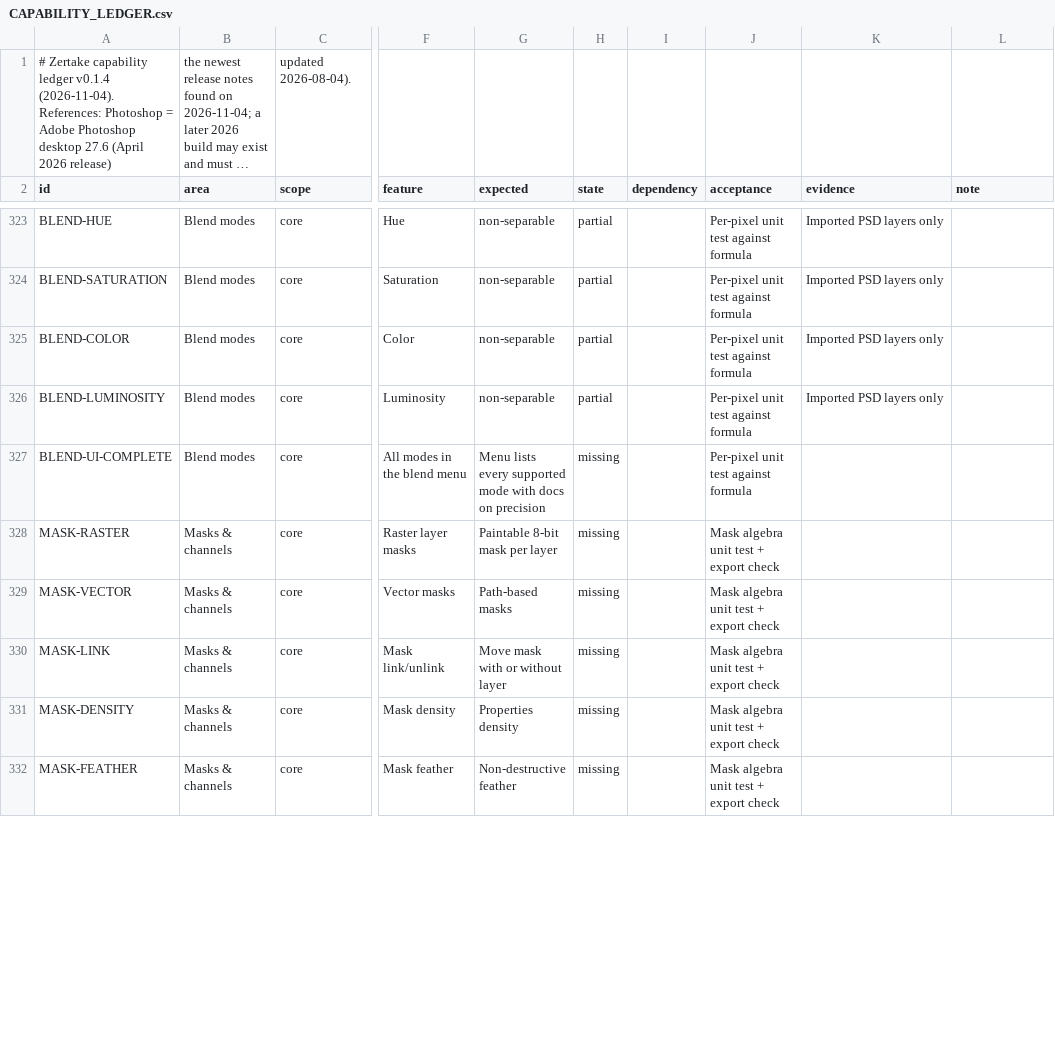
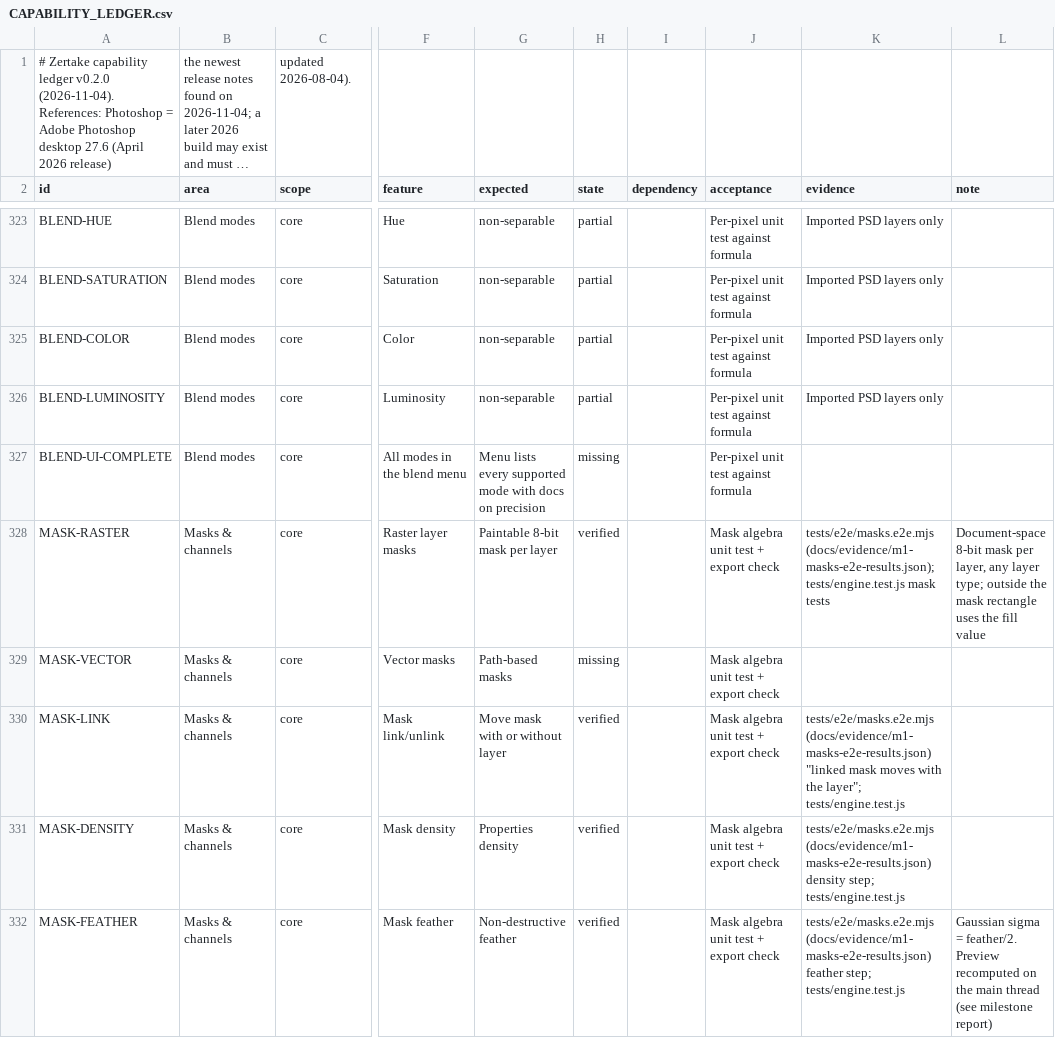
Before and after one commit to yoryibenitez24-blip/Creative, a CSV file: docs/CAPABILITY_LEDGER.csv, drawn as a sheet; only a part is shown, gaps mark what is left out; long unchanged cells end in …; the diff covers the shown part only; the diff names each change by its address in the sheet, - before the commit and + after, or states it on an @@ line.

```diff
--- a/docs/CAPABILITY_LEDGER.csv
+++ b/docs/CAPABILITY_LEDGER.csv
-A1 (id): …capability ledger v0.1.4 (2026-11-04). References:…
+A1 (id): …capability ledger v0.2.0 (2026-11-04). References:…
-H328 (state): missing
+H328 (state): verified
-K328 (evidence): (empty)
+K328 (evidence): tests/e2e/masks.e2e.mjs (docs/evidence/m1-masks-e2e-results.json); tests/engine.test.js mask tests
-L328 (note): (empty)
+L328 (note): Document-space 8-bit mask per layer, any layer type; outside the mask rectangle uses the fill value
-H330:H332 (state): missing
+H330:H332 (state): verified
-K330 (evidence): (empty)
+K330 (evidence): tests/e2e/masks.e2e.mjs (docs/evidence/m1-masks-e2e-results.json) "linked mask moves with the layer"; tests/engine.test.js
-K331 (evidence): (empty)
+K331 (evidence): tests/e2e/masks.e2e.mjs (docs/evidence/m1-masks-e2e-results.json) density step; tests/engine.test.js
-K332 (evidence): (empty)
+K332 (evidence): tests/e2e/masks.e2e.mjs (docs/evidence/m1-masks-e2e-results.json) feather step; tests/engine.test.js
-L332 (note): (empty)
+L332 (note): Gaussian sigma = feather/2. Preview recomputed on the main thread (see milestone report)
```
Also changed, not shown: 14 edited cells elsewhere in this file, 31 other files.
